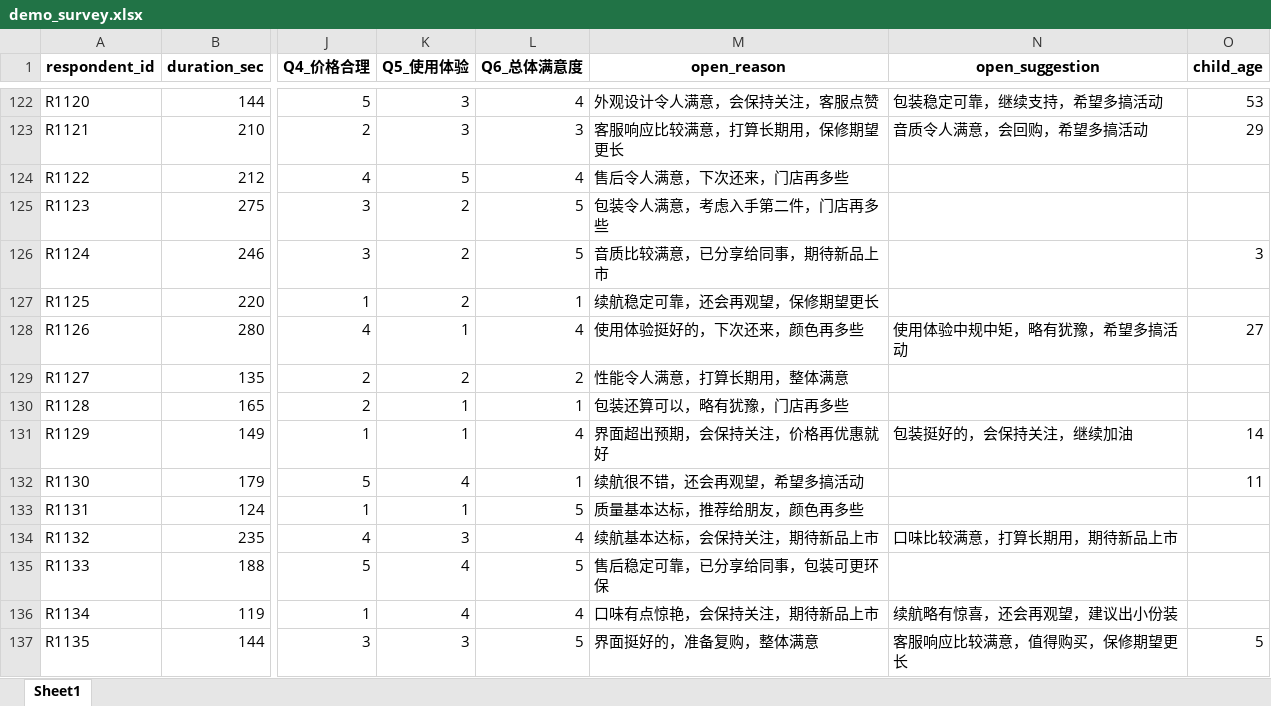
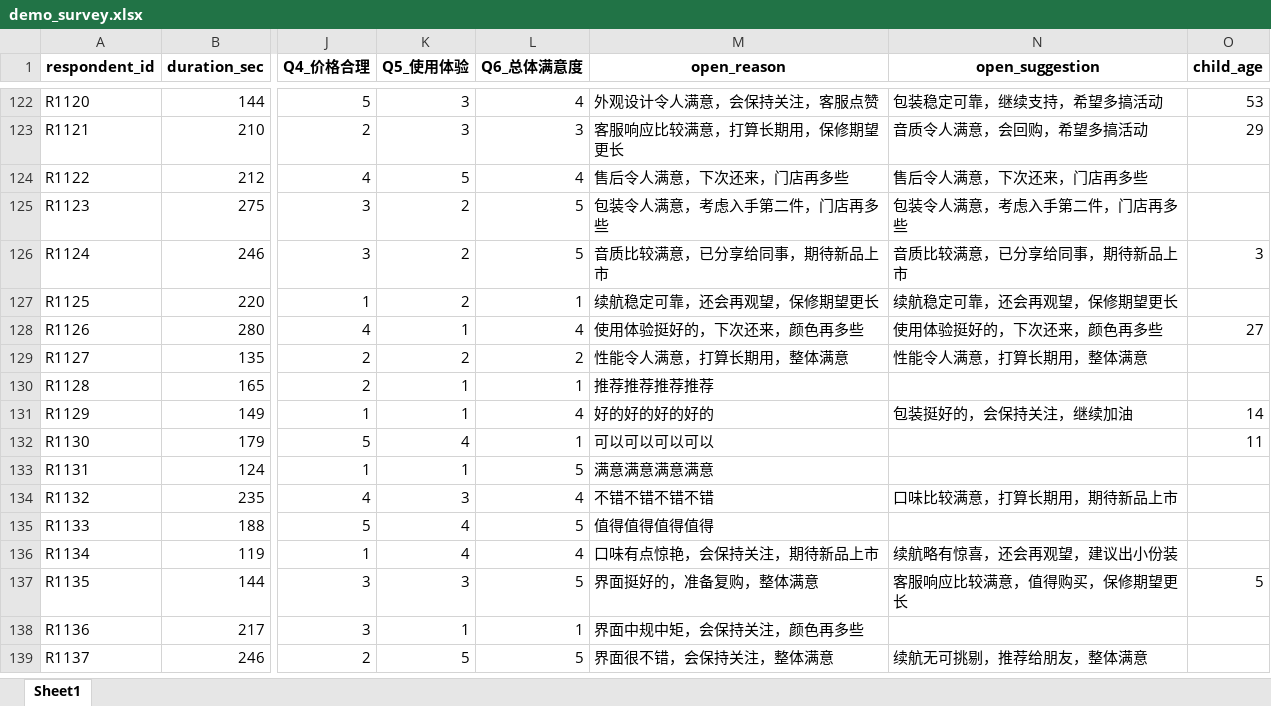
Before and after one commit to frankglendon/cleanvey, an Excel workbook: sample_data/demo_survey.xlsx, sheet Sheet1, drawn as a sheet; only a part is shown, gaps mark what is left out; the shorter side is filled out with more unchanged rows; values as stored, in another font and other column widths than the file's, no borders; the diff names each change by its address in the sheet, - before the commit and + after, or states it on an @@ line.

Commit message:
feat: two more commodity rules — self_duplicate (intra-respondent) & repeated_token spam; 15 rules total; refresh demo, tests, docs, screenshot

```diff
--- a/sample_data/demo_survey.xlsx (sheet Sheet1)
+++ b/sample_data/demo_survey.xlsx (sheet Sheet1)
-N124 (open_suggestion): (empty)
+N124 (open_suggestion): 售后令人满意，下次还来，门店再多些
-N125 (open_suggestion): (empty)
+N125 (open_suggestion): 包装令人满意，考虑入手第二件，门店再多些
-N126 (open_suggestion): (empty)
+N126 (open_suggestion): 音质比较满意，已分享给同事，期待新品上市
-N127 (open_suggestion): (empty)
+N127 (open_suggestion): 续航稳定可靠，还会再观望，保修期望更长
-N128 (open_suggestion): 使用体验中规中矩，略有犹豫，希望多搞活动
+N128 (open_suggestion): 使用体验挺好的，下次还来，颜色再多些
-N129 (open_suggestion): (empty)
+N129 (open_suggestion): 性能令人满意，打算长期用，整体满意
-M130 (open_reason): 包装还算可以，略有犹豫，门店再多些
+M130 (open_reason): 推荐推荐推荐推荐
-M131 (open_reason): 界面超出预期，会保持关注，价格再优惠就好
+M131 (open_reason): 好的好的好的好的
-M132 (open_reason): 续航很不错，还会再观望，希望多搞活动
+M132 (open_reason): 可以可以可以可以
-M133 (open_reason): 质量基本达标，推荐给朋友，颜色再多些
+M133 (open_reason): 满意满意满意满意
-M134 (open_reason): 续航基本达标，会保持关注，期待新品上市
+M134 (open_reason): 不错不错不错不错
-M135 (open_reason): 售后稳定可靠，已分享给同事，包装可更环保
+M135 (open_reason): 值得值得值得值得
```
Also changed, not shown: 10 other files.
